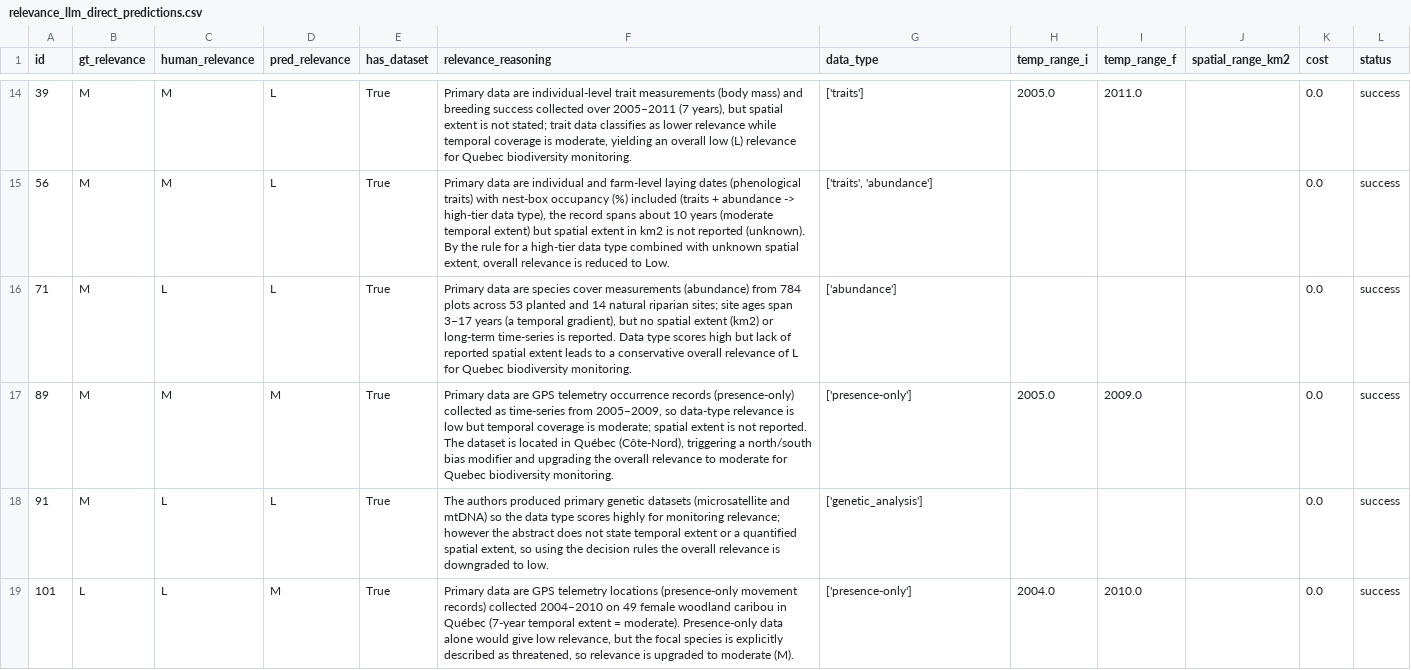
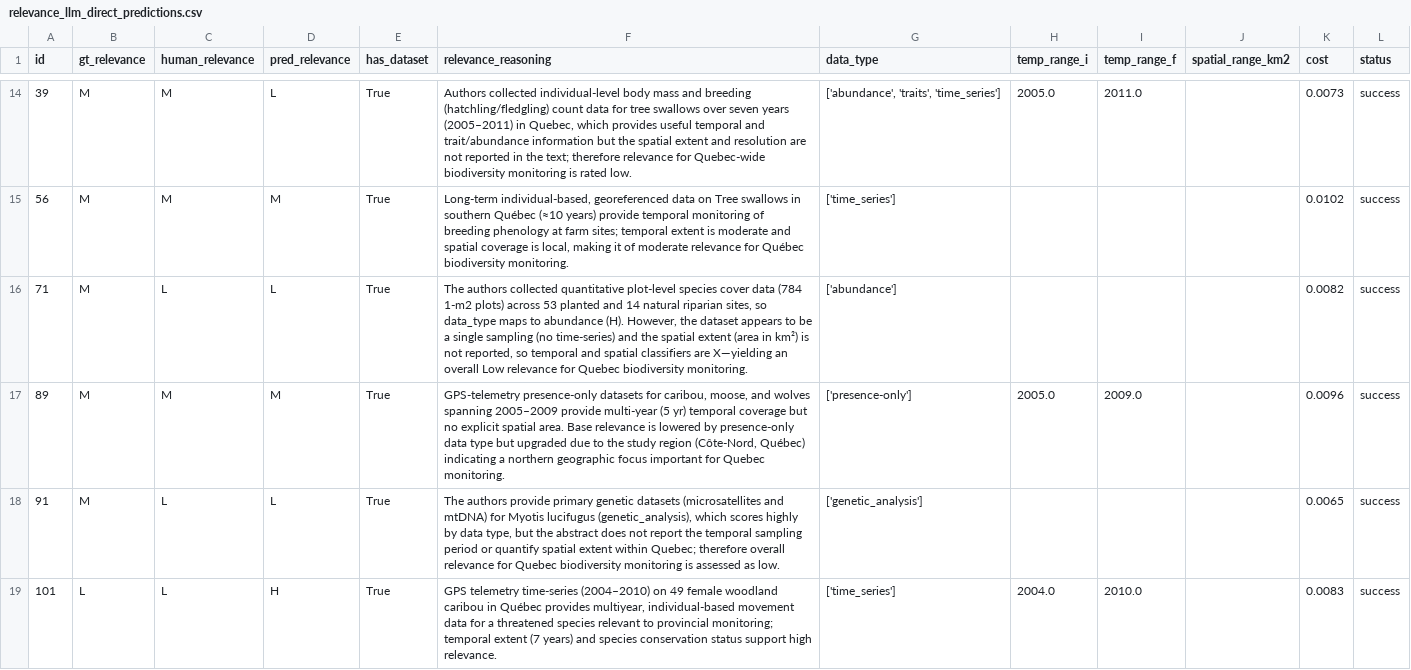
Before and after one commit to BiodiversiteQuebec/llm_metadata, a CSV file: notebooks/results/relevance_llm_direct_predictions.csv, drawn as a sheet; only a part is shown, gaps mark what is left out; the diff covers the shown part only.

```diff
--- a/notebooks/results/relevance_llm_direct_predictions.csv
+++ b/notebooks/results/relevance_llm_direct_predictions.csv
@@ -14,6 +14,6 @@ id,gt_relevance,human_relevance,pred_relevance,has_dataset,relevance_reasoning,d
-39,M,M,L,True,"Primary data are individual-level trait measurements (body mass) and breeding success collected over 2005–2011 (7 years), but spatial extent is not stated; trait data classifies as lower relevance while temporal coverage is moderate, yielding an overall low (L) relevance for Quebec biodiversity monitoring.",['traits'],2005.0,2011.0,,0.0,success
-56,M,M,L,True,"Primary data are individual and farm-level laying dates (phenological traits) with nest-box occupancy (%) included (traits + abundance -> high-tier data type), the record spans about 10 years (moderate temporal extent) but spatial extent in km2 is not reported (unknown). By the rule for a high-tier data type combined with unknown spatial extent, overall relevance is reduced to Low.","['traits', 'abundance']",,,,0.0,success
-71,M,L,L,True,"Primary data are species cover measurements (abundance) from 784 plots across 53 planted and 14 natural riparian sites; site ages span 3–17 years (a temporal gradient), but no spatial extent (km2) or long-term time-series is reported. Data type scores high but lack of reported spatial extent leads to a conservative overall relevance of L for Quebec biodiversity monitoring.",['abundance'],,,,0.0,success
-89,M,M,M,True,"Primary data are GPS telemetry occurrence records (presence-only) collected as time-series from 2005–2009, so data-type relevance is low but temporal coverage is moderate; spatial extent is not reported. The dataset is located in Québec (Côte-Nord), triggering a north/south bias modifier and upgrading the overall relevance to moderate for Quebec biodiversity monitoring.",['presence-only'],2005.0,2009.0,,0.0,success
-91,M,L,L,True,"The authors produced primary genetic datasets (microsatellite and mtDNA) so the data type scores highly for monitoring relevance; however the abstract does not state temporal extent or a quantified spatial extent, so using the decision rules the overall relevance is downgraded to low.",['genetic_analysis'],,,,0.0,success
-101,L,L,M,True,"Primary data are GPS telemetry locations (presence-only movement records) collected 2004–2010 on 49 female woodland caribou in Québec (7-year temporal extent = moderate). Presence-only data alone would give low relevance, but the focal species is explicitly described as threatened, so relevance is upgraded to moderate (M).",['presence-only'],2004.0,2010.0,,0.0,success
+39,M,M,L,True,"Authors collected individual-level body mass and breeding (hatchling/fledgling) count data for tree swallows over seven years (2005–2011) in Quebec, which provides useful temporal and trait/abundance information but the spatial extent and resolution are not reported in the text; therefore relevance for Quebec-wide biodiversity monitoring is rated low.","['abundance', 'traits', 'time_series']",2005.0,2011.0,,0.0073,success
+56,M,M,M,True,"Long-term individual-based, georeferenced data on Tree swallows in southern Québec (≈10 years) provide temporal monitoring of breeding phenology at farm sites; temporal extent is moderate and spatial coverage is local, making it of moderate relevance for Québec biodiversity monitoring.",['time_series'],,,,0.0102,success
+71,M,L,L,True,"The authors collected quantitative plot-level species cover data (784 1-m2 plots) across 53 planted and 14 natural riparian sites, so data_type maps to abundance (H). However, the dataset appears to be a single sampling (no time-series) and the spatial extent (area in km²) is not reported, so temporal and spatial classifiers are X—yielding an overall Low relevance for Quebec biodiversity monitoring.",['abundance'],,,,0.0082,success
+89,M,M,M,True,"GPS-telemetry presence-only datasets for caribou, moose, and wolves spanning 2005–2009 provide multi-year (5 yr) temporal coverage but no explicit spatial area. Base relevance is lowered by presence-only data type but upgraded due to the study region (Côte-Nord, Québec) indicating a northern geographic focus important for Quebec monitoring.",['presence-only'],2005.0,2009.0,,0.0096,success
+91,M,L,L,True,"The authors provide primary genetic datasets (microsatellites and mtDNA) for Myotis lucifugus (genetic_analysis), which scores highly by data type, but the abstract does not report the temporal sampling period or quantify spatial extent within Quebec; therefore overall relevance for Quebec biodiversity monitoring is assessed as low.",['genetic_analysis'],,,,0.0065,success
+101,L,L,H,True,"GPS telemetry time-series (2004–2010) on 49 female woodland caribou in Québec provides multiyear, individual-based movement data for a threatened species relevant to provincial monitoring; temporal extent (7 years) and species conservation status support high relevance.",['time_series'],2004.0,2010.0,,0.0083,success
```
Also changed, not shown: 61 edited cells elsewhere in this file, notebooks/results/relevance_comparison_summary.csv, notebooks/results/relevance_llm_direct_pdf_predictions.csv, 6 other files.
